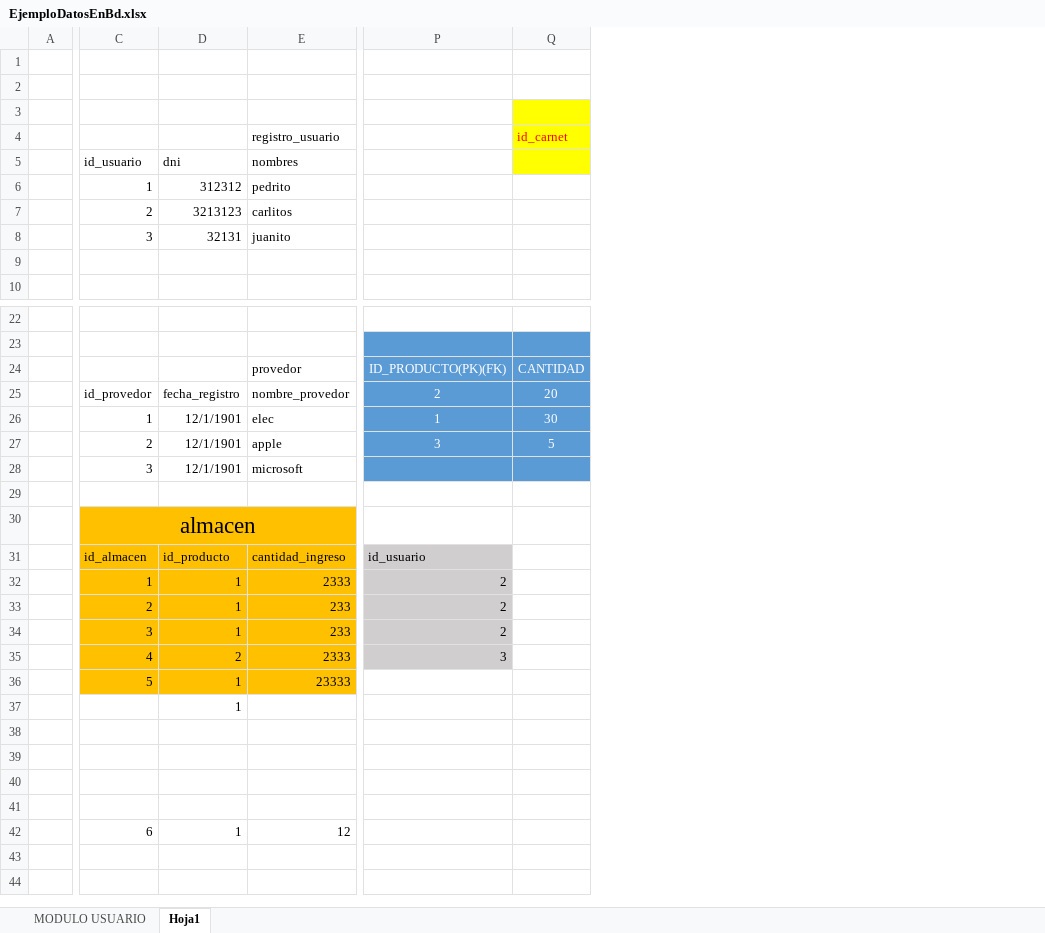
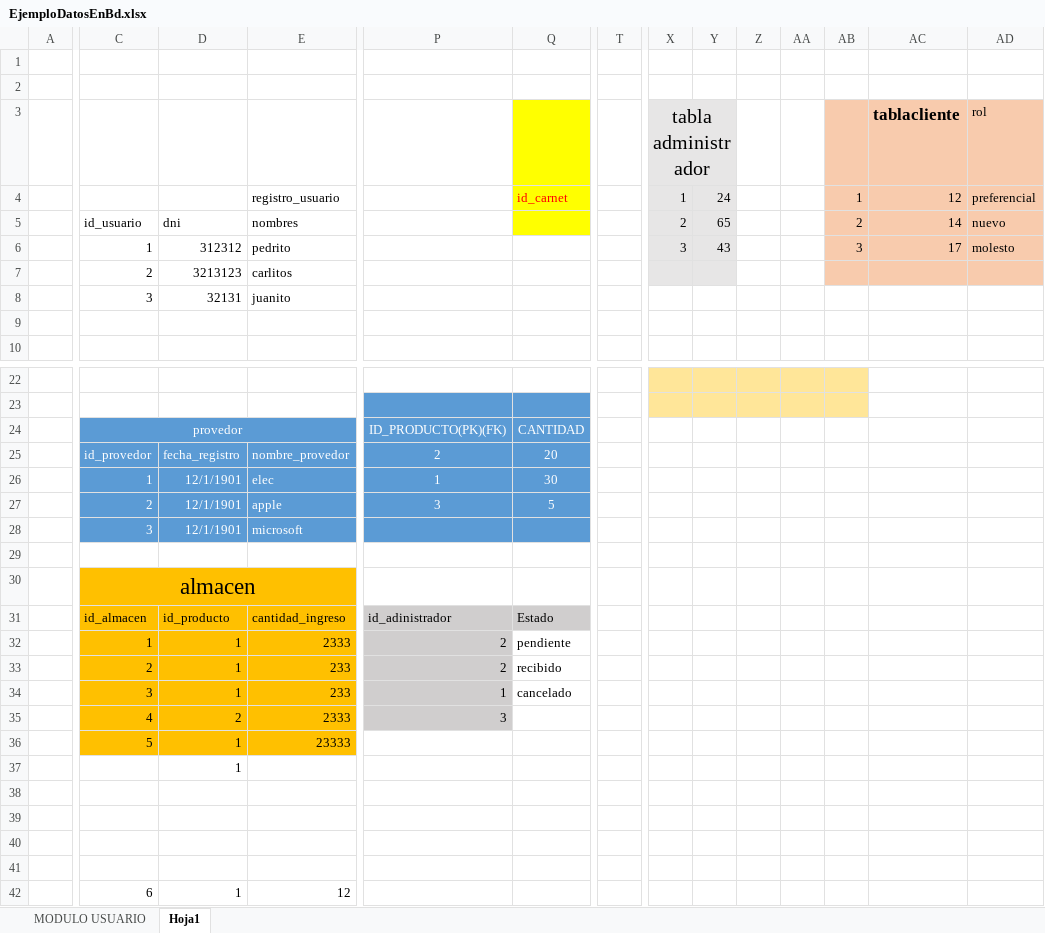
Before and after one commit to Klyabgame/ecommer, an Excel workbook: documentacion/EjemploDatosEnBd.xlsx, sheet Hoja1, drawn as a sheet; only a part is shown, gaps mark what is left out; values as stored, in another font and other column widths than the file's, no borders; removed rows and columns are numbered as before the commit, all else as after; rows hold the shown columns only; the diff covers the shown part only; the diff names each change by its address in the sheet, - before the commit and + after, or states it on an @@ line.

Commit message:
terminando el excel

```diff
--- a/documentacion/EjemploDatosEnBd.xlsx (sheet Hoja1)
+++ b/documentacion/EjemploDatosEnBd.xlsx (sheet Hoja1)
+column T, empty
+column X, rows 3-6: tabla administrador | 1 | 2 | 3
+column Y, rows 4-6: 24 | 65 | 43
+column Z, empty
+column AA, empty
+column AB, rows 4-6: 1 | 2 | 3
+column AC, rows 3-6: tablacliente | 12 | 14 | 17
+column AD, rows 3-6: rol | preferencial | nuevo | molesto
-C24: (empty)
+C24: provedor
-C24:E28 fill: none
+C24:E28 fill: #5B9BD5
+C24:E24 merged
-E24: provedor
+E24: (empty)
-C25:E28 text colour: black
+C25:E28 text colour: #FFFFFF
-P31: id_usuario
+P31: id_adinistrador
-Q31: (empty)
+Q31: Estado
-Q31 fill: none
+Q31 fill: #D0CECE
-Q32: (empty)
+Q32: pendiente
-Q33: (empty)
+Q33: recibido
-P34: 2
+P34: 1
-Q34: (empty)
+Q34: cancelado
-row 41: (empty)
+row 41: (empty)
```
Also changed, not shown: 3 added columns elsewhere in this sheet.
